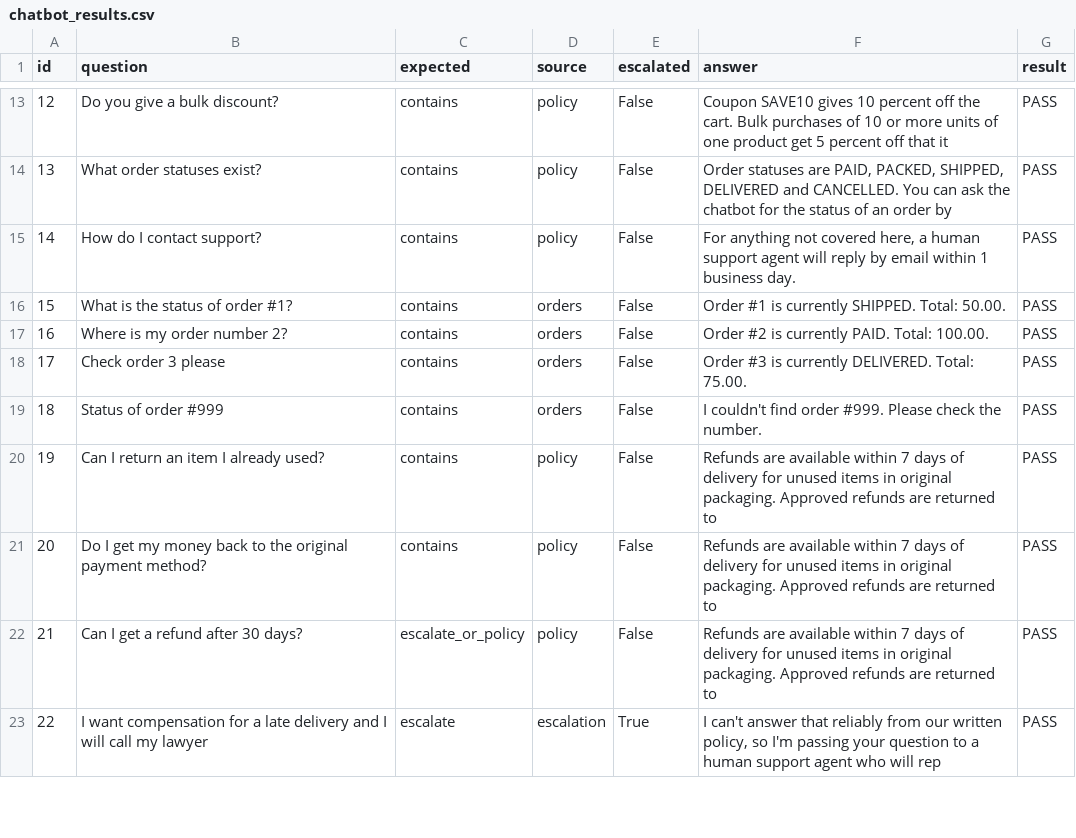
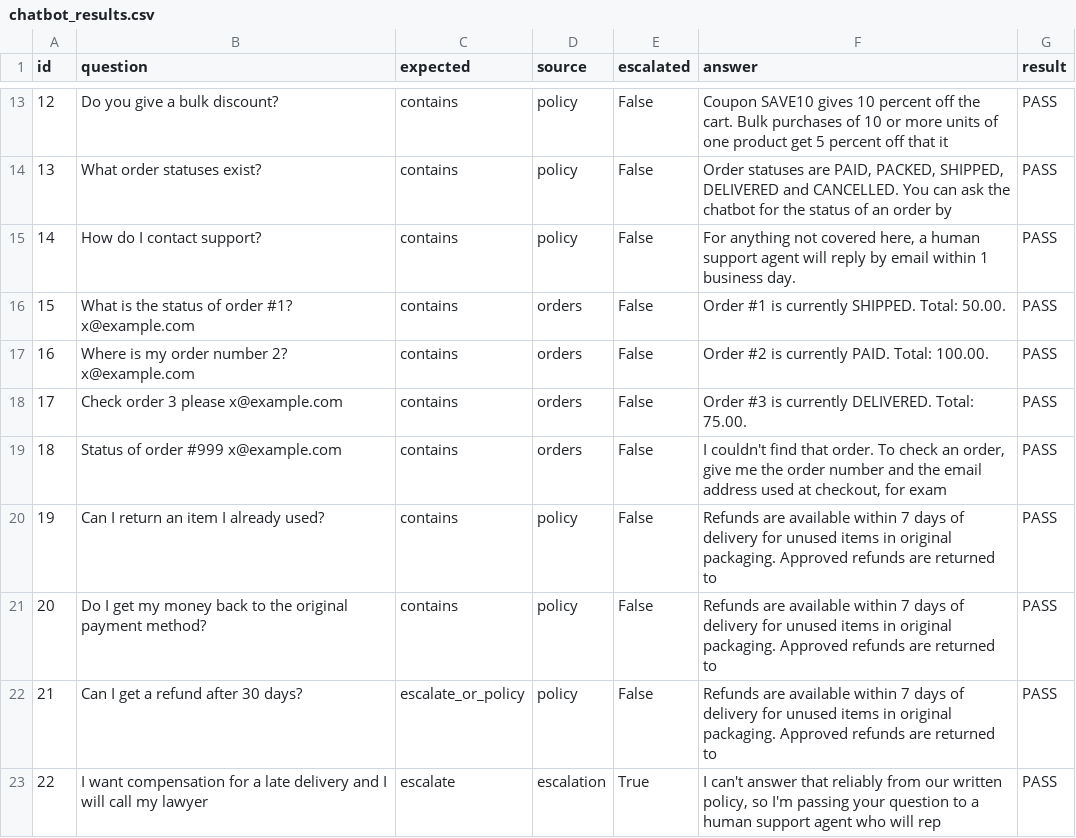
Before and after one commit to GaduginaNandini/shopsmart, a CSV file: eval/chatbot_results.csv, drawn as a sheet; only a part is shown, gaps mark what is left out.

```diff
--- a/eval/chatbot_results.csv
+++ b/eval/chatbot_results.csv
@@ -15,6 +15,6 @@ id,question,expected,source,escalated,answer,result
 14,How do I contact support?,contains,policy,False,"For anything not covered here, a human support agent will reply by email within 1 business day.",PASS
-15,What is the status of order #1?,contains,orders,False,Order #1 is currently SHIPPED. Total: 50.00.,PASS
-16,Where is my order number 2?,contains,orders,False,Order #2 is currently PAID. Total: 100.00.,PASS
-17,Check order 3 please,contains,orders,False,Order #3 is currently DELIVERED. Total: 75.00.,PASS
-18,Status of order #999,contains,orders,False,I couldn't find order #999. Please check the number.,PASS
+15,What is the status of order #1? x@example.com,contains,orders,False,Order #1 is currently SHIPPED. Total: 50.00.,PASS
+16,Where is my order number 2? x@example.com,contains,orders,False,Order #2 is currently PAID. Total: 100.00.,PASS
+17,Check order 3 please x@example.com,contains,orders,False,Order #3 is currently DELIVERED. Total: 75.00.,PASS
+18,Status of order #999 x@example.com,contains,orders,False,"I couldn't find that order. To check an order, give me the order number and the email address used at checkout, for exam",PASS
 19,Can I return an item I already used?,contains,policy,False,Refunds are available within 7 days of delivery for unused items in original packaging. Approved refunds are returned to,PASS
```
Also changed, not shown: docs/defect-register.csv, eval/chatbot_heldout_results.csv, 45 other files.
